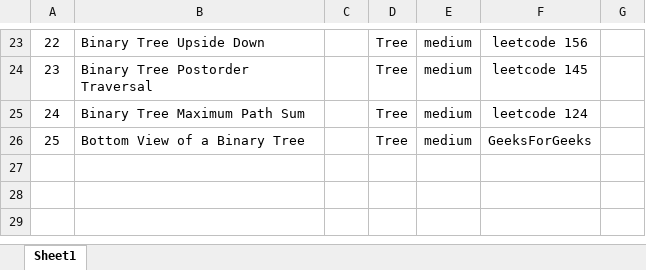
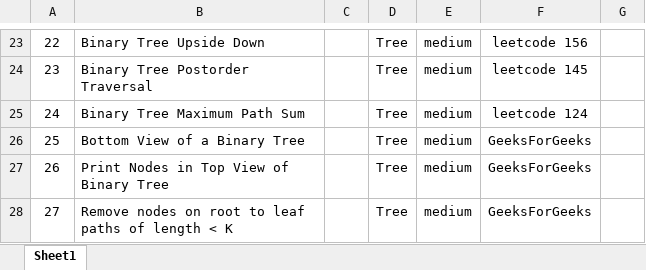
Before and after one commit to jiangbowei2010/Algorithm, an Excel workbook: Question_List.xlsx, sheet Sheet1, drawn as a sheet; only a part is shown, gaps mark what is left out; values as stored, in another font and other column widths than the file's, no borders; the diff names each change by its address in the sheet, - before the commit and + after, or states it on an @@ line.

Commit message:
Remove nodes on root to leaf paths of length

```diff
--- a/Question_List.xlsx (sheet Sheet1)
+++ b/Question_List.xlsx (sheet Sheet1)
+row 27: 26 | Print Nodes in Top View of Binary Tree |  | Tree | medium | GeeksForGeeks
+row 28: 27 | Remove nodes on root to leaf paths of length < K |  | Tree | medium | GeeksForGeeks
```
Also changed, not shown: 2 other files.
